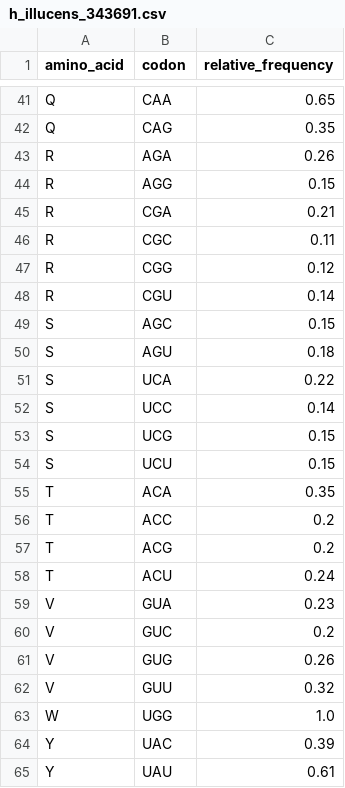
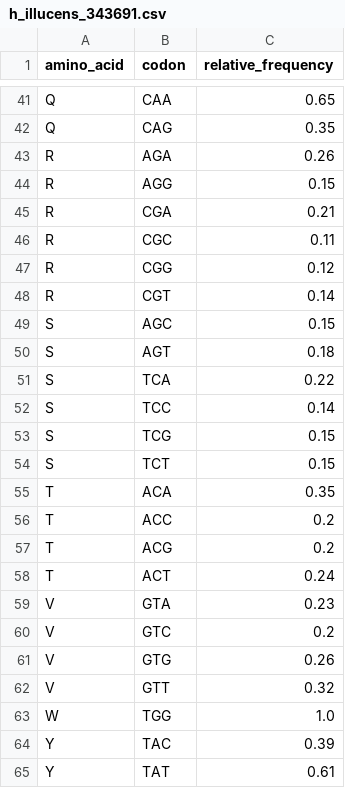
Before and after one commit to MohmedSoudy/datasharing, a CSV file: h_illucens_343691.csv, drawn as a sheet; only a part is shown, gaps mark what is left out; the diff covers the shown part only.

```diff
--- a/h_illucens_343691.csv
+++ b/h_illucens_343691.csv
@@ -47,9 +47,9 @@ R,CGC,0.11
 R,CGG,0.12
-R,CGU,0.14
+R,CGT,0.14
 S,AGC,0.15
-S,AGU,0.18
-S,UCA,0.22
-S,UCC,0.14
-S,UCG,0.15
-S,UCU,0.15
+S,AGT,0.18
+S,TCA,0.22
+S,TCC,0.14
+S,TCG,0.15
+S,TCT,0.15
 T,ACA,0.35
@@ -57,9 +57,9 @@ T,ACC,0.2
 T,ACG,0.2
-T,ACU,0.24
-V,GUA,0.23
-V,GUC,0.2
-V,GUG,0.26
-V,GUU,0.32
-W,UGG,1.0
-Y,UAC,0.39
-Y,UAU,0.61
+T,ACT,0.24
+V,GTA,0.23
+V,GTC,0.2
+V,GTG,0.26
+V,GTT,0.32
+W,TGG,1.0
+Y,TAC,0.39
+Y,TAT,0.61
```
Also changed, not shown: 23 edited cells elsewhere in this file.
